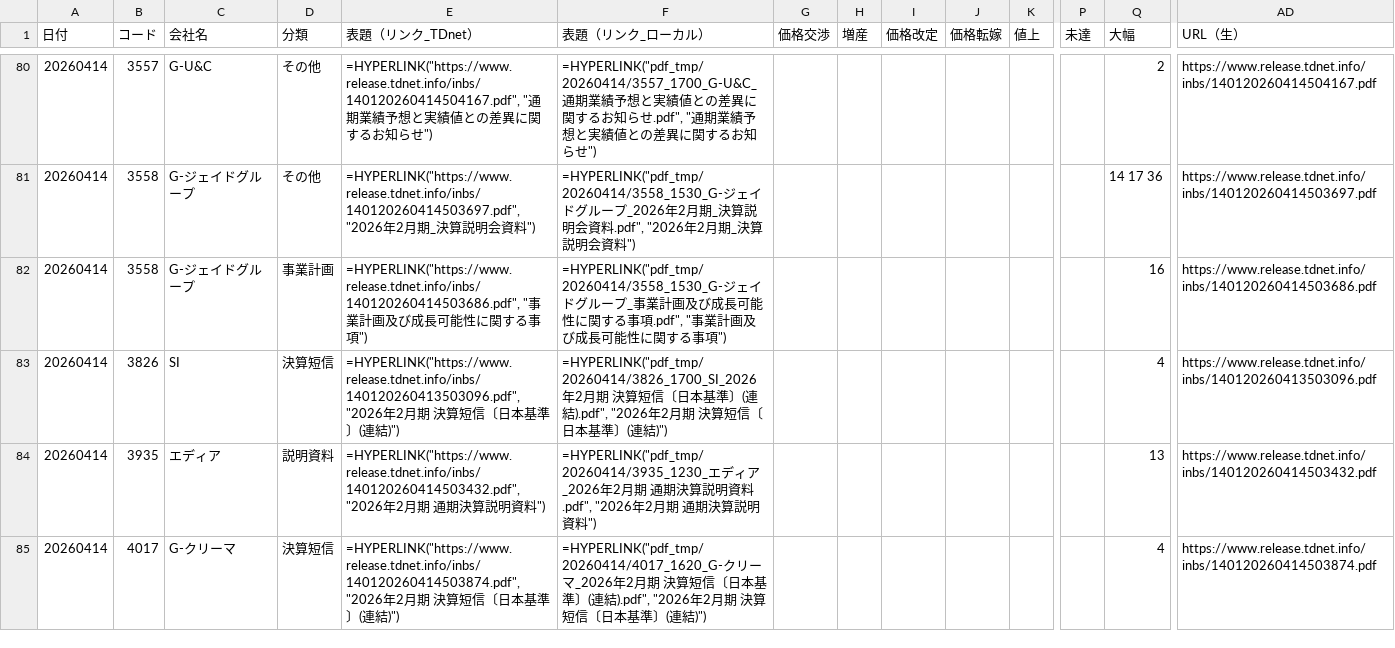
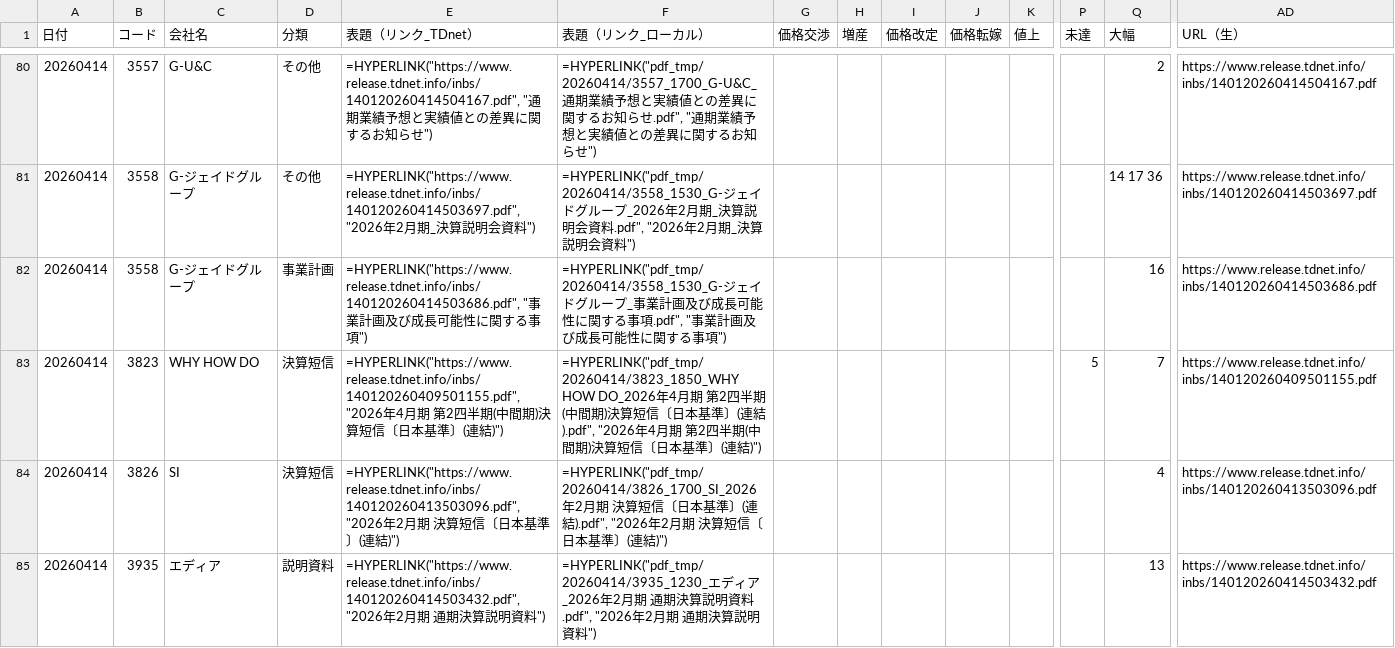
Before and after one commit to onokazu777/tdnet-viewer, a CSV file: data/search/PDF_Search_Result_Distribution_free_word_20260414_sh.csv, drawn as a sheet; only a part is shown, gaps mark what is left out; the shorter side is filled out with more unchanged rows; rows hold the shown columns only; the diff covers the shown part only; the diff names each change by its address in the sheet, - before the commit and + after, or states it on an @@ line.

```diff
--- a/data/search/PDF_Search_Result_Distribution_free_word_20260414_sh.csv
+++ b/data/search/PDF_Search_Result_Distribution_free_word_20260414_sh.csv
+row 83: 20260414 | 3823 | WHY HOW DO | 決算短信 | =HYPERLINK("https://www.release.tdnet.info/inbs/140120260409501155.pdf", "2026年4月期 第2四半期(中間期)決算短信〔日本基準〕(連結)") | =HYPERLINK("pdf_tmp/20260414/3823_1850_WHY HOW DO_2026年4月期 第2四半期(中間期)決算短信〔日本基準〕(連結).pdf", "2026年4月期 第2四半期(中間期)決算短信〔日本基準〕(連結)") |  |  |  |  |  | 5 | 7 | https://www.release.tdnet.info/inbs/140120260409501155.pdf
```
Also changed, not shown: 2 added rows elsewhere in this file, data/search/Analysis_Hits_free_word_20260414.csv, 6 other files.
